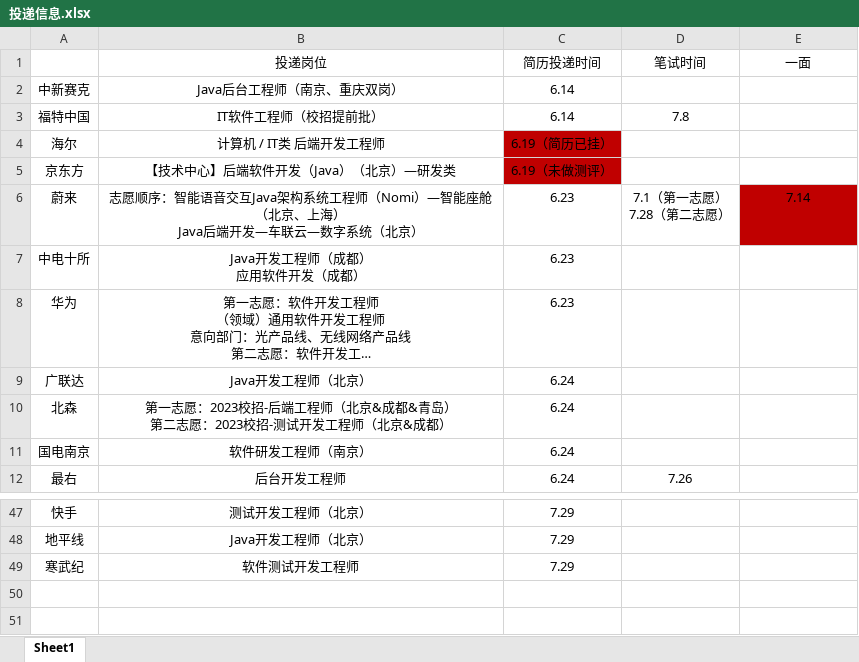
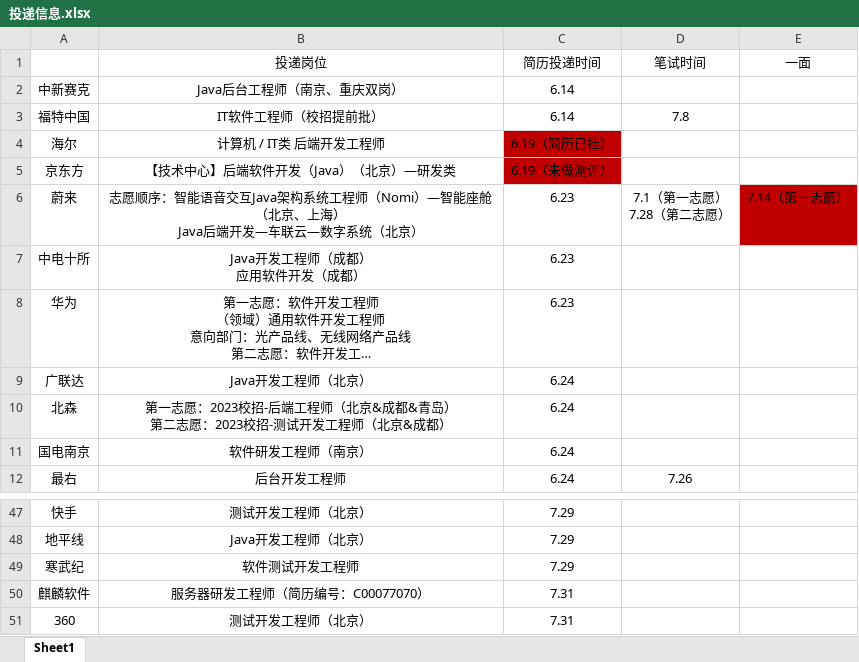
Before and after one commit to ParkHM17/Notes, an Excel workbook: 投递信息.xlsx, sheet Sheet1, drawn as a sheet; only a part is shown, gaps mark what is left out; long unchanged cells end in …; values as stored, in another font and other column widths than the file's, no borders; the diff names each change by its address in the sheet, - before the commit and + after, or states it on an @@ line.

```diff
--- a/投递信息.xlsx (sheet Sheet1)
+++ b/投递信息.xlsx (sheet Sheet1)
-E6 (一面): 7.14
+E6 (一面): 7.14（第一志愿）
+row 50: 麒麟软件 | 服务器研发工程师（简历编号：C00077070） | 7.31
+row 51: 360 | 测试开发工程师（北京） | 7.31
```
Also changed, not shown: 5 other files.
